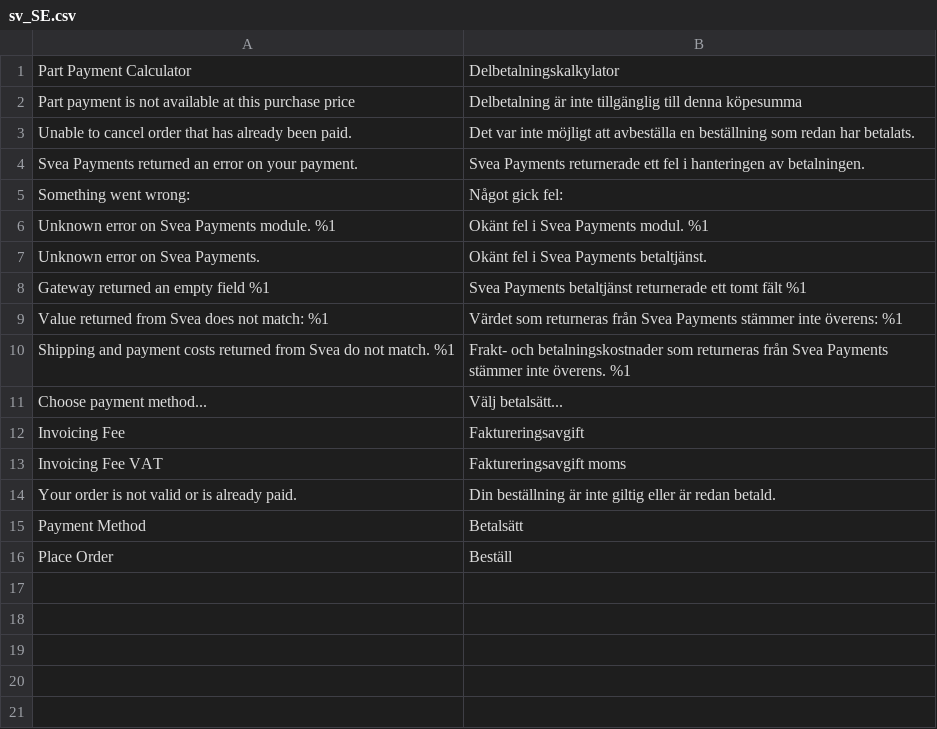
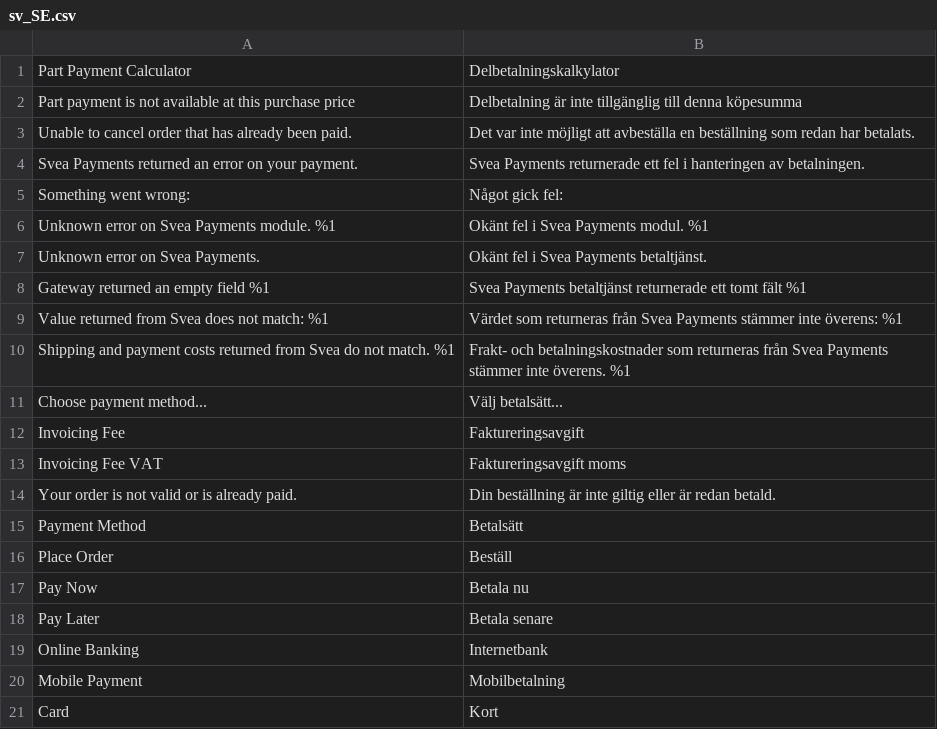
Before and after one commit to maksuturva/magento2_svea_payments, a CSV file: i18n/sv_SE.csv, drawn as a sheet; the diff names each change by its address in the sheet, - before the commit and + after, or states it on an @@ line.

```diff
--- a/i18n/sv_SE.csv
+++ b/i18n/sv_SE.csv
+row 17: Pay Now | Betala nu
+row 18: Pay Later | Betala senare
+row 19: Online Banking | Internetbank
+row 20: Mobile Payment | Mobilbetalning
+row 21: Card | Kort
```
Also changed, not shown: i18n/et_EE.csv, i18n/fi_FI.csv, 9 other files.
